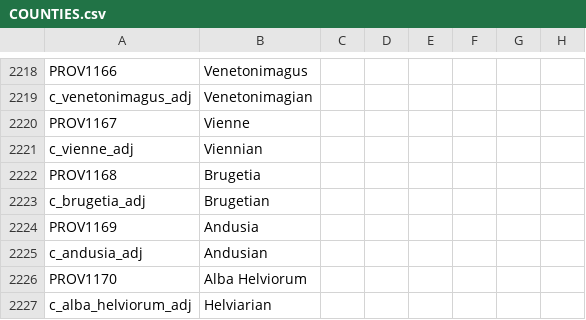
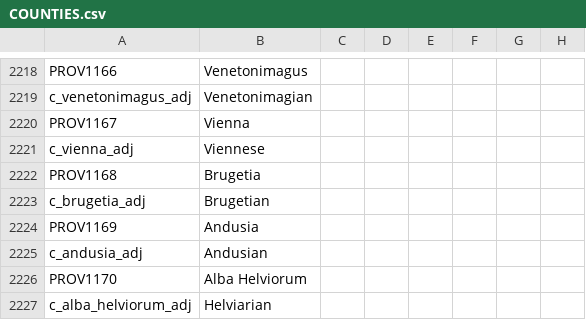
Before and after one commit to tannerflick4/Diadochi-Kings-Revival, a CSV file: diadochi/localisation/COUNTIES.csv, drawn as a sheet; only a part is shown, gaps mark what is left out; the diff names each change by its address in the sheet, - before the commit and + after, or states it on an @@ line.

```diff
--- a/diadochi/localisation/COUNTIES.csv
+++ b/diadochi/localisation/COUNTIES.csv
-B2220: Vienne
+B2220: Vienna
-A2221: c_vienne_adj
+A2221: c_vienna_adj
-B2221: Viennian
+B2221: Viennese
```
Also changed, not shown: diadochi/localisation/BARONIES.csv, diadochi/map/definition.csv, 24 other files.
